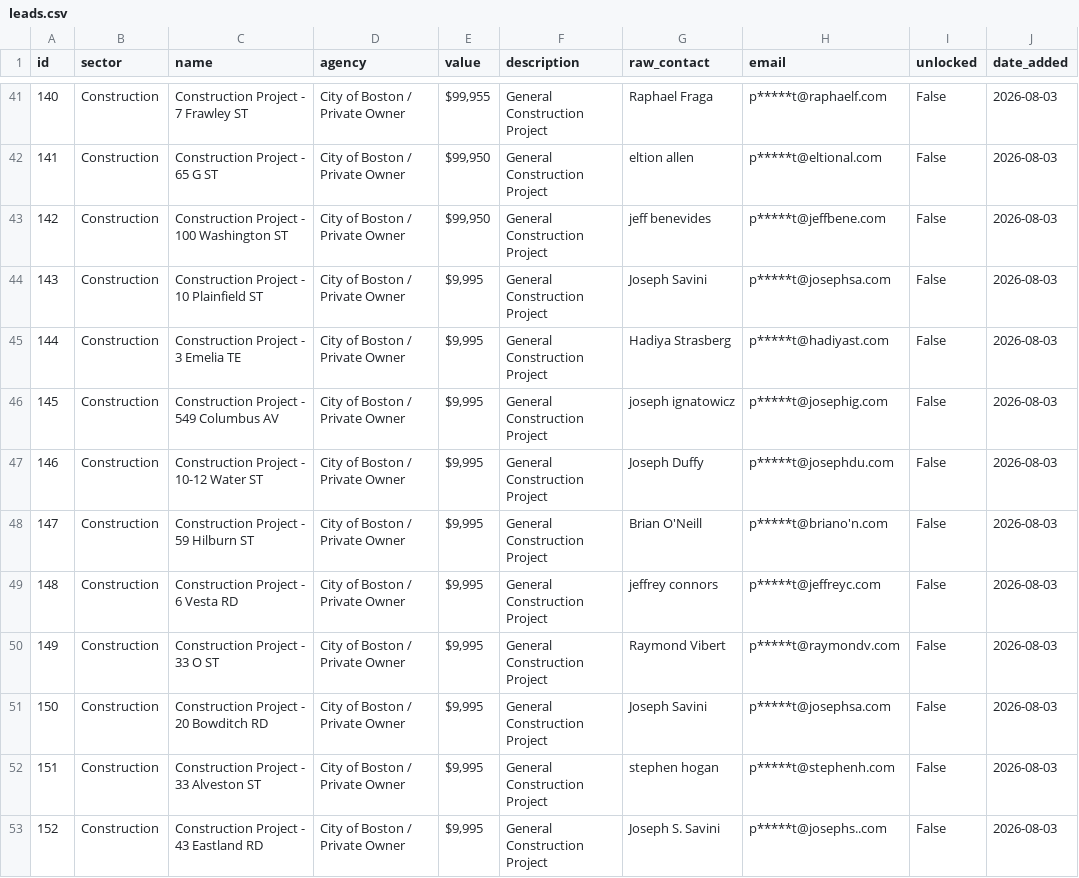
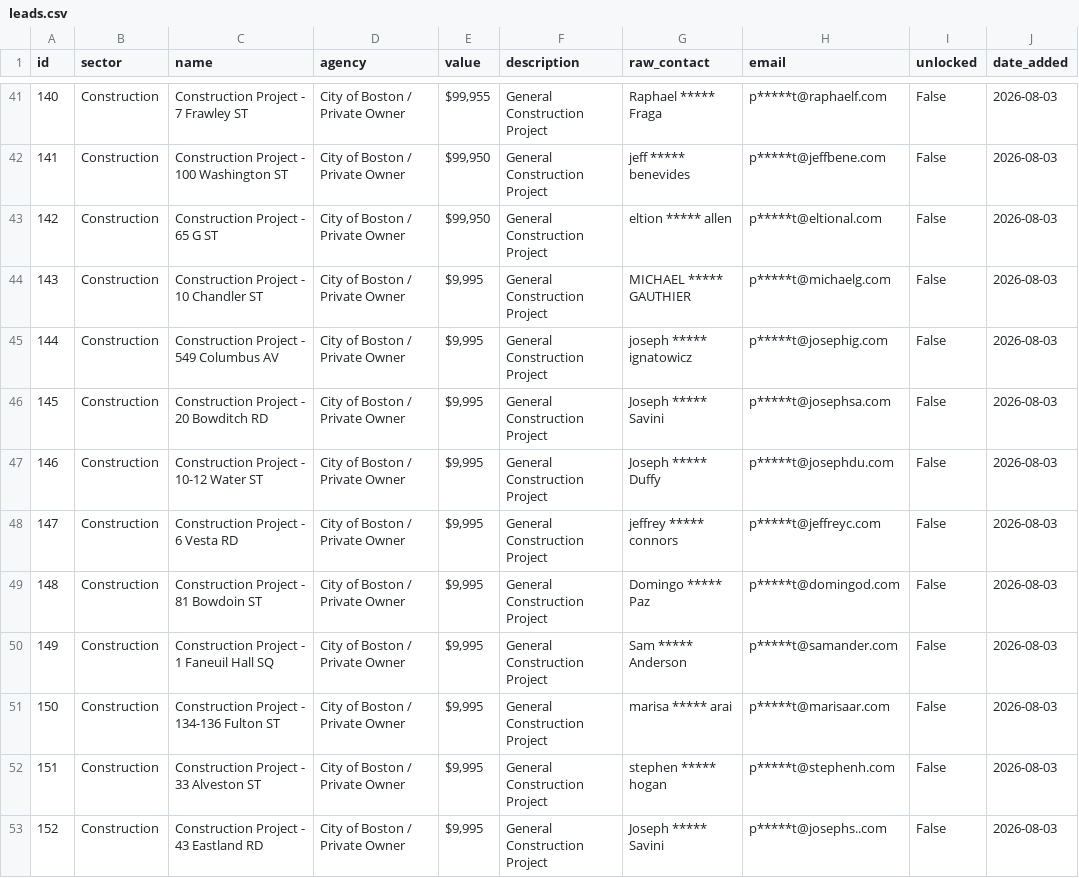
Before and after one commit to povertybeater/shlae-data-pipeline, a CSV file: leads.csv, drawn as a sheet; only a part is shown, gaps mark what is left out; the diff covers the shown part only.

```diff
--- a/leads.csv
+++ b/leads.csv
@@ -41,13 +41,13 @@ id,sector,name,agency,value,description,raw_contact,email,unlocked,date_added
-140,Construction,Construction Project - 7 Frawley ST,City of Boston / Private Owner,"$99,955",General Construction Project,Raphael Fraga,p*****t@raphaelf.com,False,2026-08-03
-141,Construction,Construction Project - 65 G ST,City of Boston / Private Owner,"$99,950",General Construction Project,eltion allen,p*****t@eltional.com,False,2026-08-03
-142,Construction,Construction Project - 100 Washington ST,City of Boston / Private Owner,"$99,950",General Construction Project,jeff benevides,p*****t@jeffbene.com,False,2026-08-03
-143,Construction,Construction Project - 10 Plainfield ST,City of Boston / Private Owner,"$9,995",General Construction Project,Joseph Savini,p*****t@josephsa.com,False,2026-08-03
-144,Construction,Construction Project - 3 Emelia TE,City of Boston / Private Owner,"$9,995",General Construction Project,Hadiya Strasberg,p*****t@hadiyast.com,False,2026-08-03
-145,Construction,Construction Project - 549 Columbus AV,City of Boston / Private Owner,"$9,995",General Construction Project,joseph ignatowicz,p*****t@josephig.com,False,2026-08-03
-146,Construction,Construction Project - 10-12 Water ST,City of Boston / Private Owner,"$9,995",General Construction Project,Joseph Duffy,p*****t@josephdu.com,False,2026-08-03
-147,Construction,Construction Project - 59 Hilburn ST,City of Boston / Private Owner,"$9,995",General Construction Project,Brian O'Neill,p*****t@briano'n.com,False,2026-08-03
-148,Construction,Construction Project - 6 Vesta RD,City of Boston / Private Owner,"$9,995",General Construction Project,jeffrey connors,p*****t@jeffreyc.com,False,2026-08-03
-149,Construction,Construction Project - 33 O ST,City of Boston / Private Owner,"$9,995",General Construction Project,Raymond Vibert,p*****t@raymondv.com,False,2026-08-03
-150,Construction,Construction Project - 20 Bowditch RD,City of Boston / Private Owner,"$9,995",General Construction Project,Joseph Savini,p*****t@josephsa.com,False,2026-08-03
-151,Construction,Construction Project - 33 Alveston ST,City of Boston / Private Owner,"$9,995",General Construction Project,stephen hogan,p*****t@stephenh.com,False,2026-08-03
-152,Construction,Construction Project - 43 Eastland RD,City of Boston / Private Owner,"$9,995",General Construction Project,Joseph S. Savini,p*****t@josephs..com,False,2026-08-03
+140,Construction,Construction Project - 7 Frawley ST,City of Boston / Private Owner,"$99,955",General Construction Project,Raphael ***** Fraga,p*****t@raphaelf.com,False,2026-08-03
+141,Construction,Construction Project - 100 Washington ST,City of Boston / Private Owner,"$99,950",General Construction Project,jeff ***** benevides,p*****t@jeffbene.com,False,2026-08-03
+142,Construction,Construction Project - 65 G ST,City of Boston / Private Owner,"$99,950",General Construction Project,eltion ***** allen,p*****t@eltional.com,False,2026-08-03
+143,Construction,Construction Project - 10 Chandler ST,City of Boston / Private Owner,"$9,995",General Construction Project,MICHAEL ***** GAUTHIER,p*****t@michaelg.com,False,2026-08-03
+144,Construction,Construction Project - 549 Columbus AV,City of Boston / Private Owner,"$9,995",General Construction Project,joseph ***** ignatowicz,p*****t@josephig.com,False,2026-08-03
+145,Construction,Construction Project - 20 Bowditch RD,City of Boston / Private Owner,"$9,995",General Construction Project,Joseph ***** Savini,p*****t@josephsa.com,False,2026-08-03
+146,Construction,Construction Project - 10-12 Water ST,City of Boston / Private Owner,"$9,995",General Construction Project,Joseph ***** Duffy,p*****t@josephdu.com,False,2026-08-03
+147,Construction,Construction Project - 6 Vesta RD,City of Boston / Private Owner,"$9,995",General Construction Project,jeffrey ***** connors,p*****t@jeffreyc.com,False,2026-08-03
+148,Construction,Construction Project - 81 Bowdoin ST,City of Boston / Private Owner,"$9,995",General Construction Project,Domingo ***** Paz,p*****t@domingod.com,False,2026-08-03
+149,Construction,Construction Project - 1 Faneuil Hall SQ,City of Boston / Private Owner,"$9,995",General Construction Project,Sam ***** Anderson,p*****t@samander.com,False,2026-08-03
+150,Construction,Construction Project - 134-136 Fulton ST,City of Boston / Private Owner,"$9,995",General Construction Project,marisa ***** arai,p*****t@marisaar.com,False,2026-08-03
+151,Construction,Construction Project - 33 Alveston ST,City of Boston / Private Owner,"$9,995",General Construction Project,stephen ***** hogan,p*****t@stephenh.com,False,2026-08-03
+152,Construction,Construction Project - 43 Eastland RD,City of Boston / Private Owner,"$9,995",General Construction Project,Joseph ***** Savini,p*****t@josephs..com,False,2026-08-03
```
Also changed, not shown: 167 edited cells elsewhere in this file, 1 other file.
